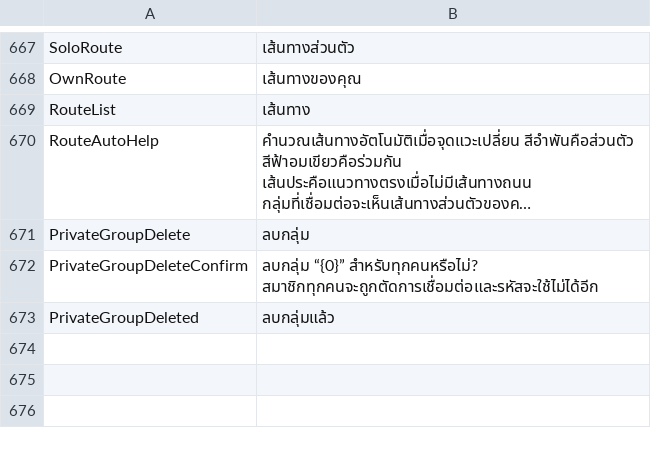
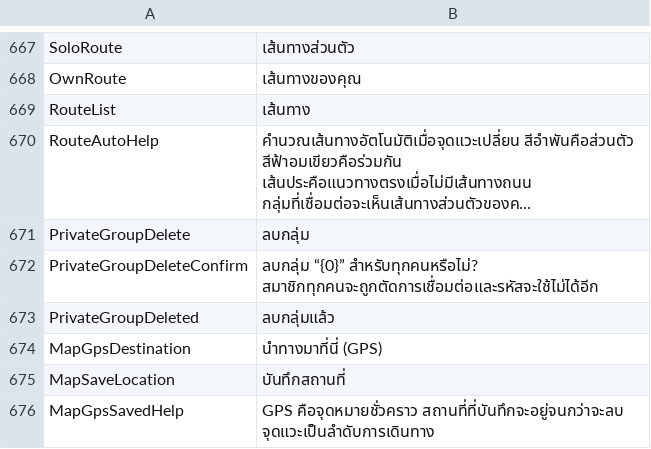
Before and after one commit to Mike-Rafone-SCUM/MiniMap, a TSV file: resources/ui-strings-th.tsv, drawn as a sheet; only a part is shown, gaps mark what is left out; long unchanged cells end in …; the diff names each change by its address in the sheet, - before the commit and + after, or states it on an @@ line.

```diff
--- a/resources/ui-strings-th.tsv
+++ b/resources/ui-strings-th.tsv
+row 674: MapGpsDestination | นำทางมาที่นี่ (GPS)
+row 675: MapSaveLocation | บันทึกสถานที่
+row 676: MapGpsSavedHelp | GPS คือจุดหมายชั่วคราว สถานที่ที่บันทึกจะอยู่จนกว่าจะลบ จุดแวะเป็นลำดับการเดินทาง
```
Also changed, not shown: resources/ui-strings-cs.tsv, resources/ui-strings-it.tsv, 16 other files.
